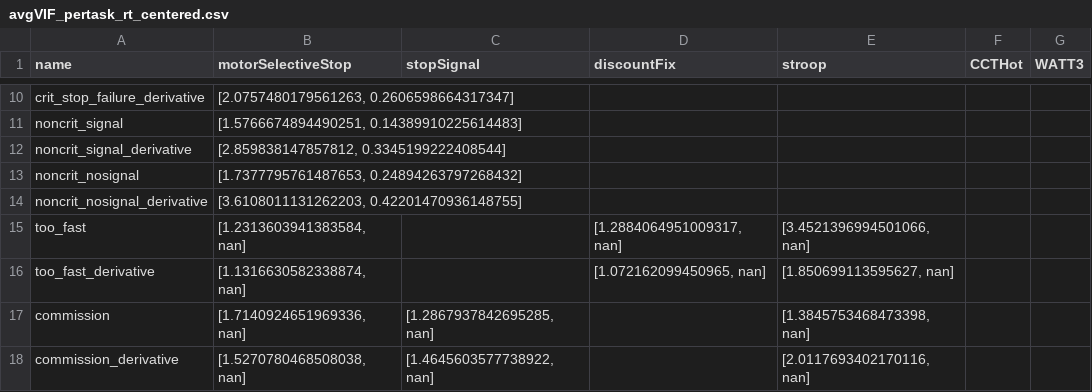
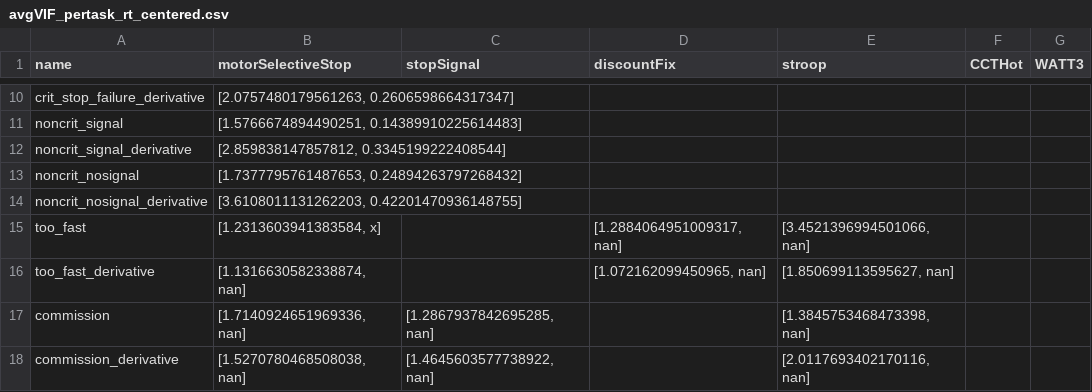
Before and after one commit to ulasayyilmaz/rt_data_analysis, a CSV file: VIFs/avgVIF_pertask_rt_centered.csv, drawn as a sheet; only a part is shown, gaps mark what is left out; the diff names each change by its address in the sheet, - before the commit and + after, or states it on an @@ line.

```diff
--- a/VIFs/avgVIF_pertask_rt_centered.csv
+++ b/VIFs/avgVIF_pertask_rt_centered.csv
-B15 (motorSelectiveStop): [1.2313603941383584, nan]
+B15 (motorSelectiveStop): [1.2313603941383584, x]
```
Also changed, not shown: 2 other files.
